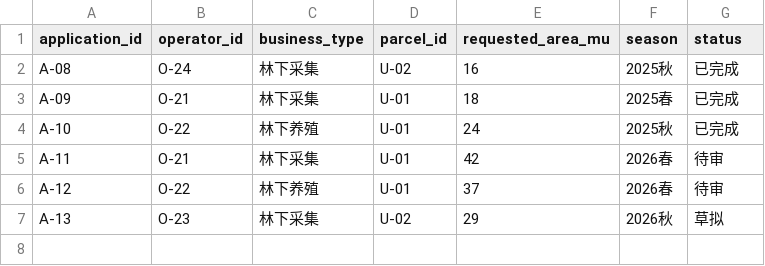
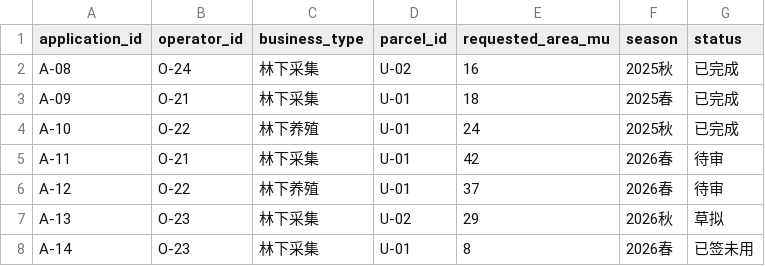
Before and after one commit to kirkt460715/understory-capacity, a CSV file: data/applications.csv, drawn as a sheet; the diff names each change by its address in the sheet, - before the commit and + after, or states it on an @@ line.

```diff
--- a/data/applications.csv
+++ b/data/applications.csv
+row 8: A-14 | O-23 | 林下采集 | U-01 | 8 | 2026春 | 已签未用
```
Also changed, not shown: 9 other files.
